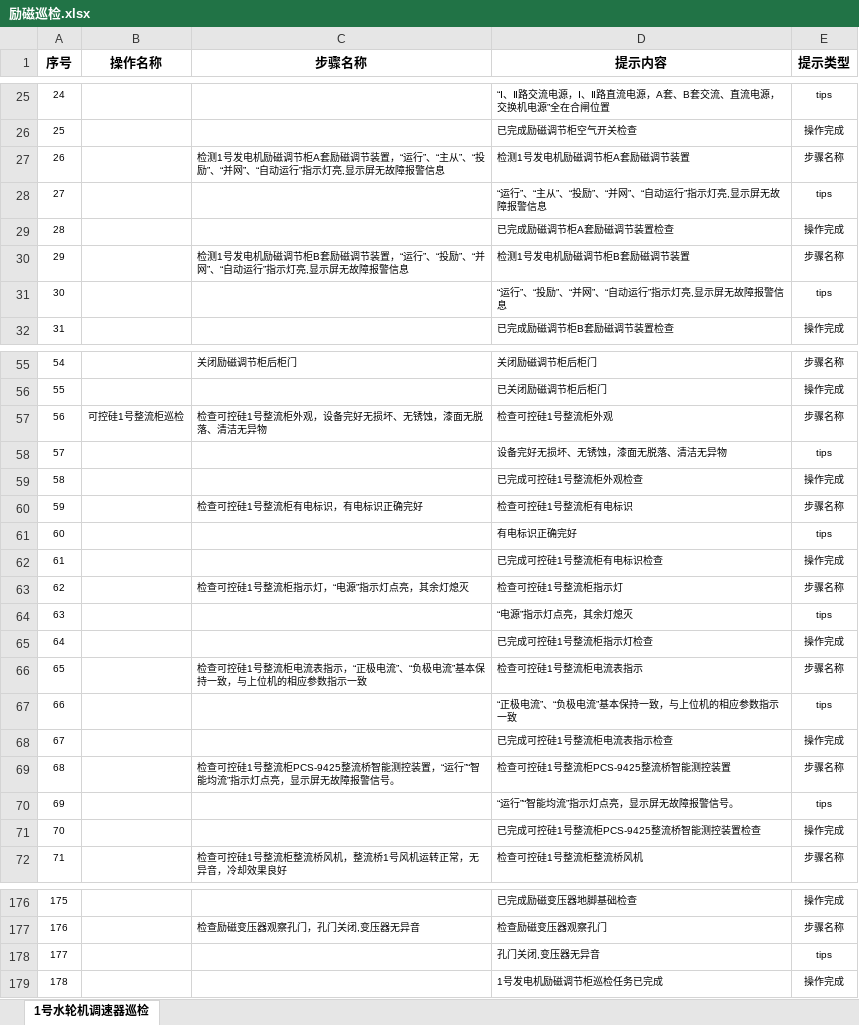
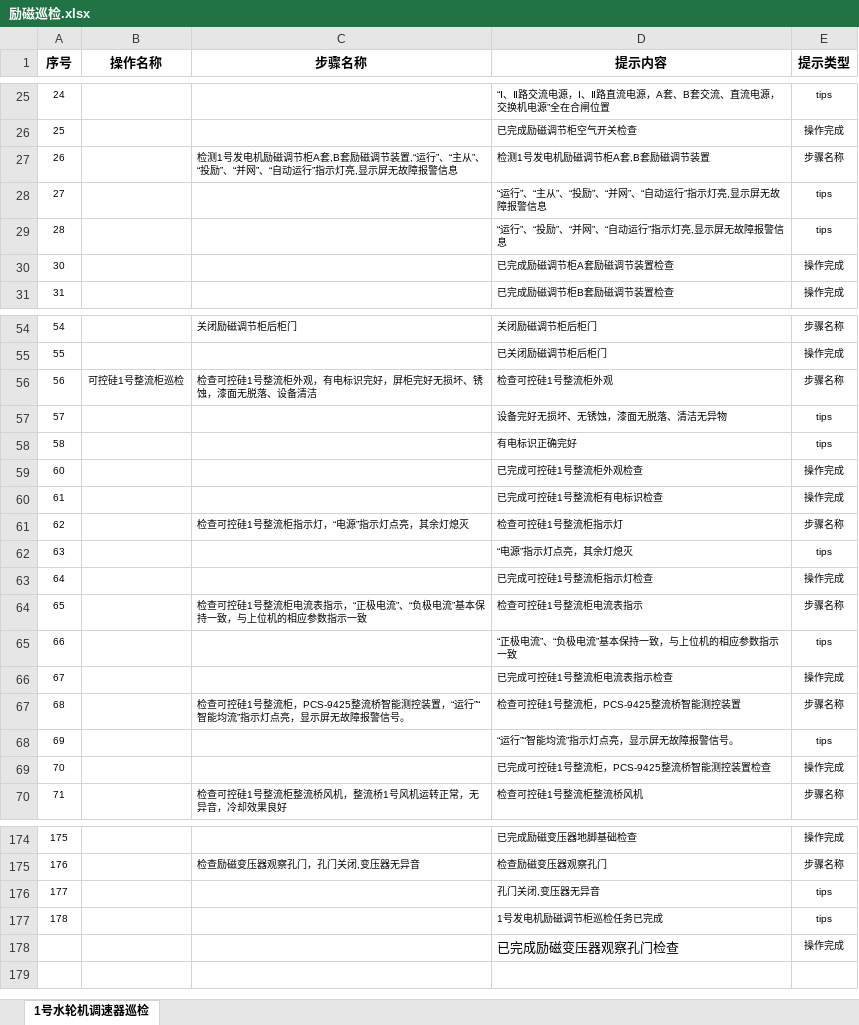
Before and after one commit to WWxTTx/ARSEEK_ES, an Excel workbook: 语音/励磁巡检.xlsx, sheet 1号水轮机调速器巡检, drawn as a sheet; only a part is shown, gaps mark what is left out; values as stored, in another font and other column widths than the file's, no borders; removed rows and columns are numbered as before the commit, all else as after; the diff covers the shown part only; the diff names each change by its address in the sheet, - before the commit and + after, or states it on an @@ line.

```diff
--- a/语音/励磁巡检.xlsx (sheet 1号水轮机调速器巡检)
+++ b/语音/励磁巡检.xlsx (sheet 1号水轮机调速器巡检)
-C27 (步骤名称): …节柜A套励磁调节装置，“运行”、…
+C27 (步骤名称): …节柜A套,B套励磁调节装置,“运行”、…
-D27 (提示内容): 检测1号发电机励磁调节柜A套励磁调节装置
+D27 (提示内容): 检测1号发电机励磁调节柜A套,B套励磁调节装置
@@ row 31 moved to row 29: 28 @@
@@ column A (序号) renumbered between rows 30 and 59 @@
-row 30: 29 |  | 检测1号发电机励磁调节柜B套励磁调节装置，“运行”、“投励”、“并网”、“自动运行”指示灯亮,显示屏无故障报警信息 | 检测1号发电机励磁调节柜B套励磁调节装置 | 步骤名称
-C56 (步骤名称): 检查可控硅1号整流柜外观，设备完好无损坏、无锈蚀，漆面无脱落、清洁无异物
+C56 (步骤名称): 检查可控硅1号整流柜外观，有电标识完好，屏柜完好无损坏、锈蚀，漆面无脱落、设备清洁
@@ row 61 moved to row 58: 58 @@
-row 60: 59 |  | 检查可控硅1号整流柜有电标识，有电标识正确完好 | 检查可控硅1号整流柜有电标识 | 步骤名称
-C67 (步骤名称): …号整流柜PCS-9425整流桥…
+C67 (步骤名称): …号整流柜，PCS-9425整流桥…
-D67 (提示内容): 检查可控硅1号整流柜PCS-9425整流桥智能测控装置
+D67 (提示内容): 检查可控硅1号整流柜，PCS-9425整流桥智能测控装置
-D69 (提示内容): 已完成可控硅1号整流柜PCS-9425整流桥智能测控装置检查
+D69 (提示内容): 已完成可控硅1号整流柜，PCS-9425整流桥智能测控装置检查
-E177 (提示类型): 操作完成
+E177 (提示类型): tips
+row 178:  |  |  | 已完成励磁变压器观察孔门检查 | 操作完成
```
Also changed, not shown: 7 edited cells elsewhere in this sheet, 语音/传感器故障.xlsx, 语音/无水调试.xlsx, 14 other files.
